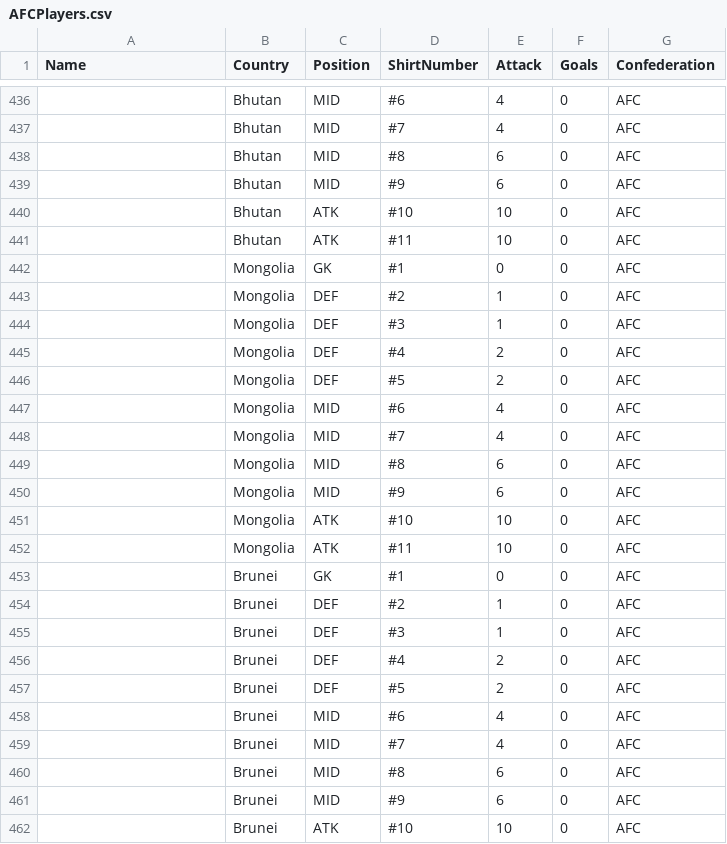
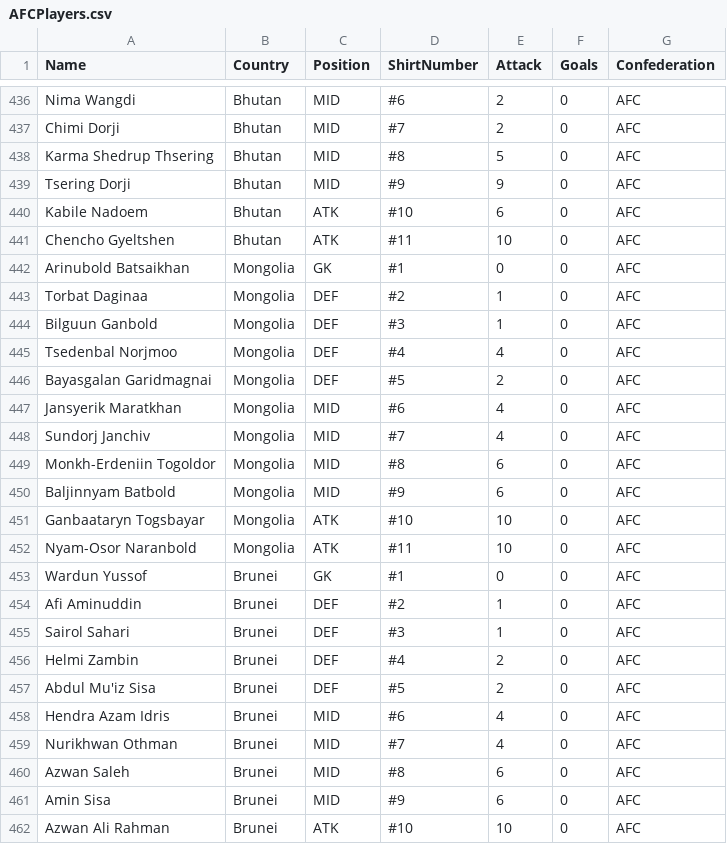
Before and after one commit to samwcounsell/WorldCup, a CSV file: AFCPlayers.csv, drawn as a sheet; only a part is shown, gaps mark what is left out; the diff covers the shown part only; the diff names each change by its address in the sheet, - before the commit and + after, or states it on an @@ line.

```diff
--- a/AFCPlayers.csv
+++ b/AFCPlayers.csv
-A436 (Name): (empty)
+A436 (Name): Nima Wangdi
-E436:E437 (Attack): 4
+E436:E437 (Attack): 2
-A437 (Name): (empty)
+A437 (Name): Chimi Dorji
-A438 (Name): (empty)
+A438 (Name): Karma Shedrup Thsering
-E438 (Attack): 6
+E438 (Attack): 5
-A439 (Name): (empty)
+A439 (Name): Tsering Dorji
-E439 (Attack): 6
+E439 (Attack): 9
-A440 (Name): (empty)
+A440 (Name): Kabile Nadoem
-E440 (Attack): 10
+E440 (Attack): 6
-A441 (Name): (empty)
+A441 (Name): Chencho Gyeltshen
-A442 (Name): (empty)
+A442 (Name): Arinubold Batsaikhan
-A443 (Name): (empty)
+A443 (Name): Torbat Daginaa
-A444 (Name): (empty)
+A444 (Name): Bilguun Ganbold
-A445 (Name): (empty)
+A445 (Name): Tsedenbal Norjmoo
-E445 (Attack): 2
+E445 (Attack): 4
-A446 (Name): (empty)
+A446 (Name): Bayasgalan Garidmagnai
-A447 (Name): (empty)
+A447 (Name): Jansyerik Maratkhan
-A448 (Name): (empty)
+A448 (Name): Sundorj Janchiv
-A449 (Name): (empty)
+A449 (Name): Monkh-Erdeniin Togoldor
-A450 (Name): (empty)
+A450 (Name): Baljinnyam Batbold
-A451 (Name): (empty)
+A451 (Name): Ganbaataryn Togsbayar
-A452 (Name): (empty)
+A452 (Name): Nyam-Osor Naranbold
-A453 (Name): (empty)
+A453 (Name): Wardun Yussof
-A454 (Name): (empty)
+A454 (Name): Afi Aminuddin
-A455 (Name): (empty)
+A455 (Name): Sairol Sahari
-A456 (Name): (empty)
+A456 (Name): Helmi Zambin
-A457 (Name): (empty)
+A457 (Name): Abdul Mu'iz Sisa
-A458 (Name): (empty)
+A458 (Name): Hendra Azam Idris
-A459 (Name): (empty)
+A459 (Name): Nurikhwan Othman
-A460 (Name): (empty)
+A460 (Name): Azwan Saleh
-A461 (Name): (empty)
+A461 (Name): Amin Sisa
-A462 (Name): (empty)
+A462 (Name): Azwan Ali Rahman
```
Also changed, not shown: 87 edited cells elsewhere in this file.
